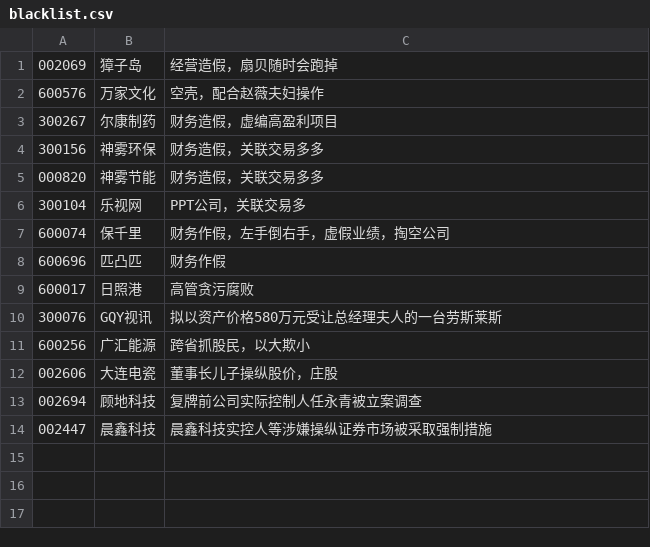
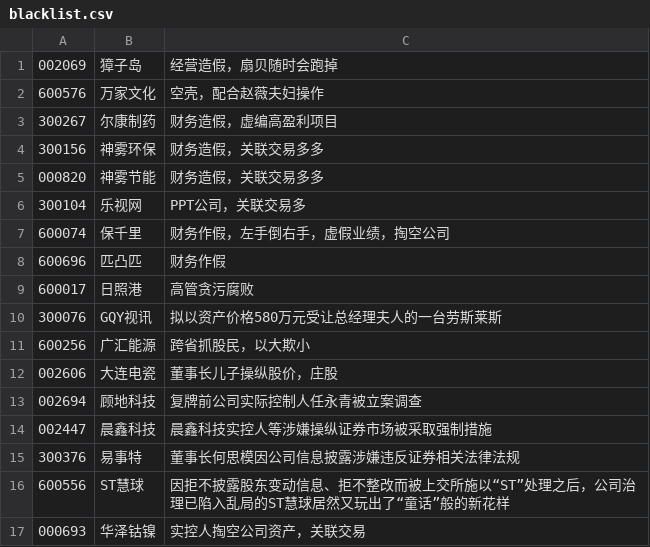
Before and after one commit to Rockyzsu/stock, a CSV file: data/blacklist.csv, drawn as a sheet; the diff names each change by its address in the sheet, - before the commit and + after, or states it on an @@ line.

```diff
--- a/data/blacklist.csv
+++ b/data/blacklist.csv
+row 15: 300376 | 易事特 | 董事长何思模因公司信息披露涉嫌违反证券相关法律法规
+row 16: 600556 | ST慧球 | 因拒不披露股东变动信息、拒不整改而被上交所施以“ST”处理之后，公司治理已陷入乱局的ST慧球居然又玩出了“童话”般的新花样
+row 17: 000693 | 华泽钴镍 | 实控人掏空公司资产，关联交易
```
Also changed, not shown: 4 other files.
